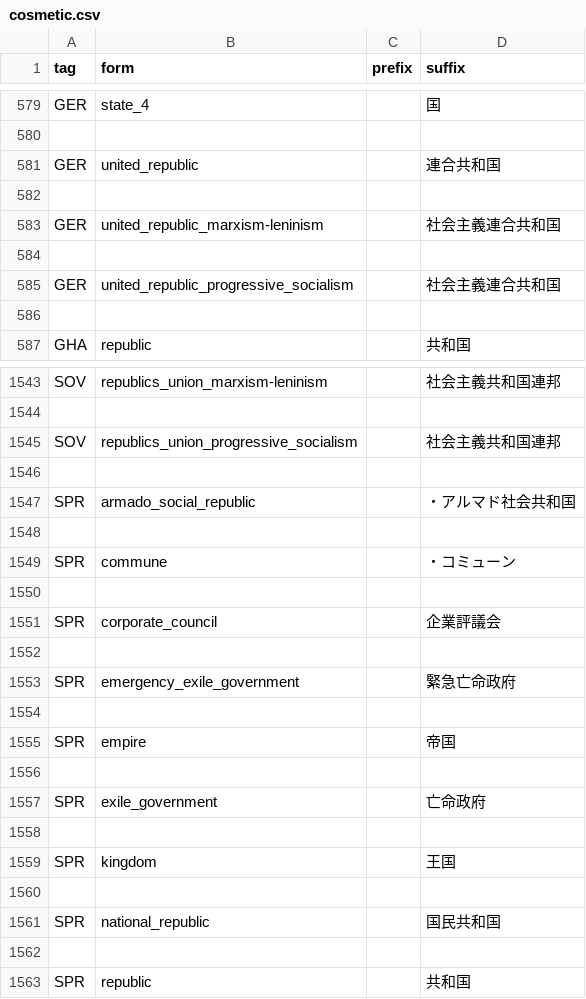
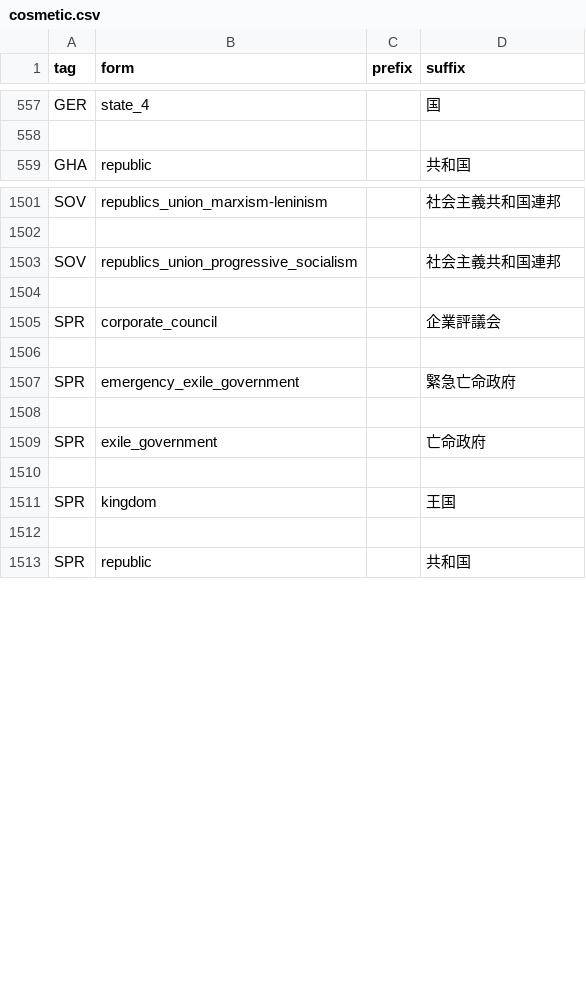
Before and after one commit to SSW-development-team/SSW_add_country_tags, a CSV file: ssw/cosmetic.csv, drawn as a sheet; only a part is shown, gaps mark what is left out; the diff covers the shown part only.

```diff
--- a/ssw/cosmetic.csv
+++ b/ssw/cosmetic.csv
@@ -580,8 +558,2 @@ GER,state_4,,国
 
-GER,united_republic,,連合共和国
-
-GER,united_republic_marxism-leninism,,社会主義連合共和国
-
-GER,united_republic_progressive_socialism,,社会主義連合共和国
-
 GHA,republic,,共和国
@@ -1546,6 +1504,2 @@ SOV,republics_union_progressive_socialism,,社会主義共和国連邦
 
-SPR,armado_social_republic,,・アルマド社会共和国
-
-SPR,commune,,・コミューン
-
 SPR,corporate_council,,企業評議会
@@ -1554,4 +1508,2 @@ SPR,emergency_exile_government,,緊急亡命政府
 
-SPR,empire,,帝国
-
 SPR,exile_government,,亡命政府
@@ -1560,4 +1512,2 @@ SPR,kingdom,,王国
 
-SPR,national_republic,,国民共和国
-
 SPR,republic,,共和国
```
Also changed, not shown: 11 added rows and 47 removed rows elsewhere in this file, ssw/countries.csv, 8 other files.
